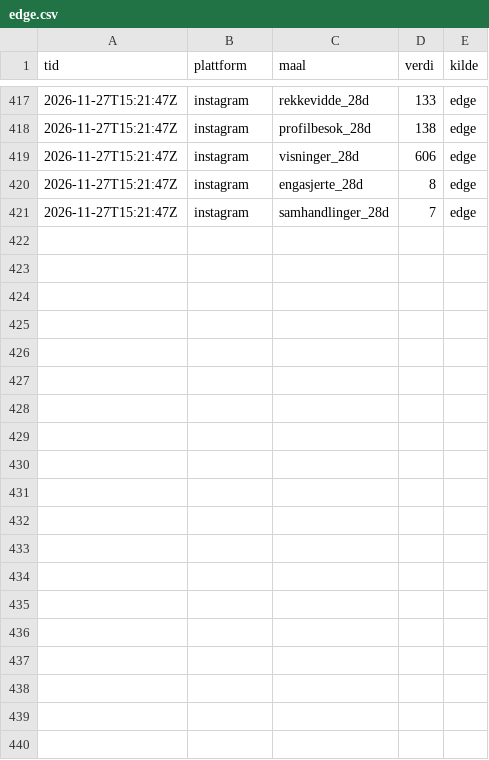
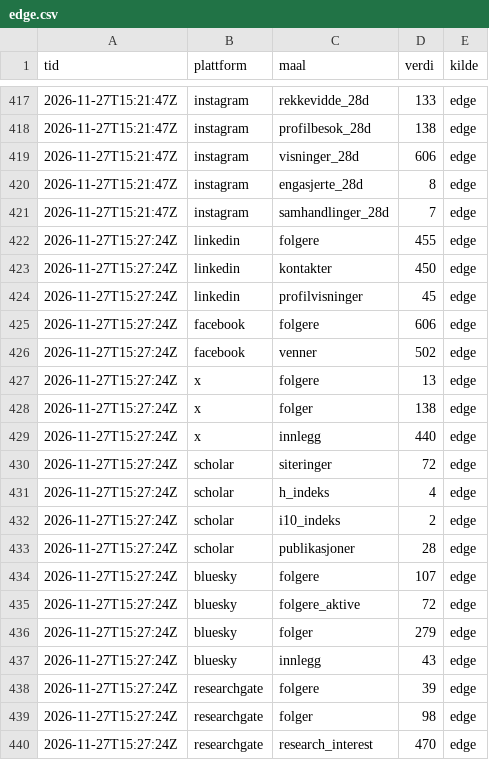
Before and after one commit to oas-94/oas-94.github.io, a CSV file: tall/data/edge.csv, drawn as a sheet; only a part is shown, gaps mark what is left out; the diff covers the shown part only; the diff names each change by its address in the sheet, - before the commit and + after, or states it on an @@ line.

Commit message:
Tall fra Edge

```diff
--- a/tall/data/edge.csv
+++ b/tall/data/edge.csv
+row 422: 2026-11-27T15:27:24Z | linkedin | folgere | 455 | edge
+row 423: 2026-11-27T15:27:24Z | linkedin | kontakter | 450 | edge
+row 424: 2026-11-27T15:27:24Z | linkedin | profilvisninger | 45 | edge
+row 425: 2026-11-27T15:27:24Z | facebook | folgere | 606 | edge
+row 426: 2026-11-27T15:27:24Z | facebook | venner | 502 | edge
+row 427: 2026-11-27T15:27:24Z | x | folgere | 13 | edge
+row 428: 2026-11-27T15:27:24Z | x | folger | 138 | edge
+row 429: 2026-11-27T15:27:24Z | x | innlegg | 440 | edge
+row 430: 2026-11-27T15:27:24Z | scholar | siteringer | 72 | edge
+row 431: 2026-11-27T15:27:24Z | scholar | h_indeks | 4 | edge
+row 432: 2026-11-27T15:27:24Z | scholar | i10_indeks | 2 | edge
+row 433: 2026-11-27T15:27:24Z | scholar | publikasjoner | 28 | edge
+row 434: 2026-11-27T15:27:24Z | bluesky | folgere | 107 | edge
+row 435: 2026-11-27T15:27:24Z | bluesky | folgere_aktive | 72 | edge
+row 436: 2026-11-27T15:27:24Z | bluesky | folger | 279 | edge
+row 437: 2026-11-27T15:27:24Z | bluesky | innlegg | 43 | edge
+row 438: 2026-11-27T15:27:24Z | researchgate | folgere | 39 | edge
+row 439: 2026-11-27T15:27:24Z | researchgate | folger | 98 | edge
+row 440: 2026-11-27T15:27:24Z | researchgate | research_interest | 470 | edge
```
Also changed, not shown: 16 added rows elsewhere in this file, 3 other files.
